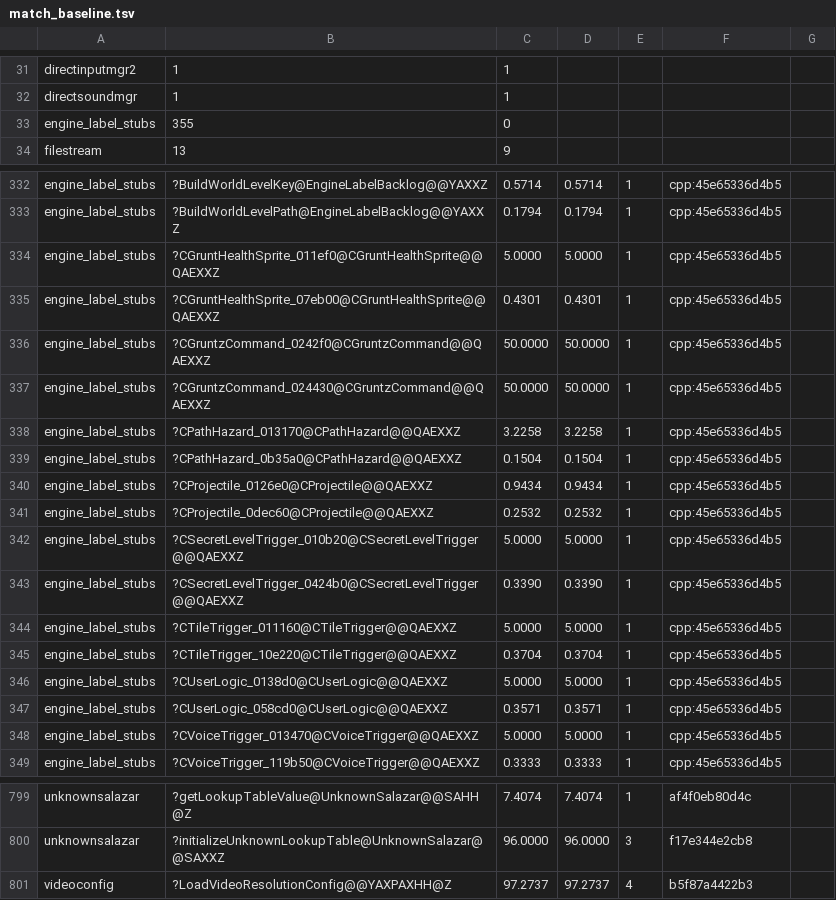
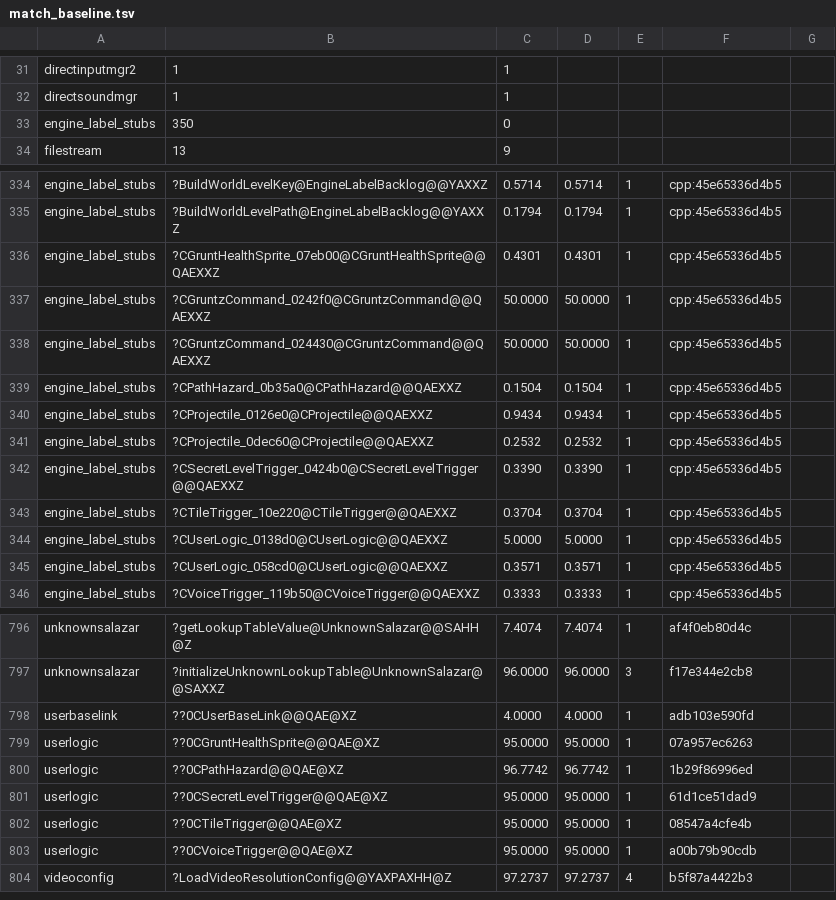
Before and after one commit to sushi-shi/gruntz-decomp, a TSV file: config/match_baseline.tsv, drawn as a sheet; only a part is shown, gaps mark what is left out; the diff covers the shown part only.

```diff
--- a/config/match_baseline.tsv
+++ b/config/match_baseline.tsv
@@ -32,3 +32,3 @@ directinputmgr2	1	1
 directsoundmgr	1	1
-engine_label_stubs	355	0
+engine_label_stubs	350	0
 filestream	13	9
@@ -333,3 +335,2 @@ engine_label_stubs	?BuildWorldLevelKey@EngineLabelBacklog@@YAXXZ	0.5714	0.5714	1
 engine_label_stubs	?BuildWorldLevelPath@EngineLabelBacklog@@YAXXZ	0.1794	0.1794	1	cpp:45e65336d4b5
-engine_label_stubs	?CGruntHealthSprite_011ef0@CGruntHealthSprite@@QAEXXZ	5.0000	5.0000	1	cpp:45e65336d4b5
 engine_label_stubs	?CGruntHealthSprite_07eb00@CGruntHealthSprite@@QAEXXZ	0.4301	0.4301	1	cpp:45e65336d4b5
@@ -337,3 +338,2 @@ engine_label_stubs	?CGruntzCommand_0242f0@CGruntzCommand@@QAEXXZ	50.0000	50.0000
 engine_label_stubs	?CGruntzCommand_024430@CGruntzCommand@@QAEXXZ	50.0000	50.0000	1	cpp:45e65336d4b5
-engine_label_stubs	?CPathHazard_013170@CPathHazard@@QAEXXZ	3.2258	3.2258	1	cpp:45e65336d4b5
 engine_label_stubs	?CPathHazard_0b35a0@CPathHazard@@QAEXXZ	0.1504	0.1504	1	cpp:45e65336d4b5
@@ -341,5 +341,3 @@ engine_label_stubs	?CProjectile_0126e0@CProjectile@@QAEXXZ	0.9434	0.9434	1	cpp:4
 engine_label_stubs	?CProjectile_0dec60@CProjectile@@QAEXXZ	0.2532	0.2532	1	cpp:45e65336d4b5
-engine_label_stubs	?CSecretLevelTrigger_010b20@CSecretLevelTrigger@@QAEXXZ	5.0000	5.0000	1	cpp:45e65336d4b5
 engine_label_stubs	?CSecretLevelTrigger_0424b0@CSecretLevelTrigger@@QAEXXZ	0.3390	0.3390	1	cpp:45e65336d4b5
-engine_label_stubs	?CTileTrigger_011160@CTileTrigger@@QAEXXZ	5.0000	5.0000	1	cpp:45e65336d4b5
 engine_label_stubs	?CTileTrigger_10e220@CTileTrigger@@QAEXXZ	0.3704	0.3704	1	cpp:45e65336d4b5
@@ -347,3 +345,2 @@ engine_label_stubs	?CUserLogic_0138d0@CUserLogic@@QAEXXZ	5.0000	5.0000	1	cpp:45e
 engine_label_stubs	?CUserLogic_058cd0@CUserLogic@@QAEXXZ	0.3571	0.3571	1	cpp:45e65336d4b5
-engine_label_stubs	?CVoiceTrigger_013470@CVoiceTrigger@@QAEXXZ	5.0000	5.0000	1	cpp:45e65336d4b5
 engine_label_stubs	?CVoiceTrigger_119b50@CVoiceTrigger@@QAEXXZ	0.3333	0.3333	1	cpp:45e65336d4b5
@@ -800,2 +797,8 @@ unknownsalazar	?getLookupTableValue@UnknownSalazar@@SAHH@Z	7.4074	7.4074	1	af4f0
 unknownsalazar	?initializeUnknownLookupTable@UnknownSalazar@@SAXXZ	96.0000	96.0000	3	f17e344e2cb8
+userbaselink	??0CUserBaseLink@@QAE@XZ	4.0000	4.0000	1	adb103e590fd
+userlogic	??0CGruntHealthSprite@@QAE@XZ	95.0000	95.0000	1	07a957ec6263
+userlogic	??0CPathHazard@@QAE@XZ	96.7742	96.7742	1	1b29f86996ed
+userlogic	??0CSecretLevelTrigger@@QAE@XZ	95.0000	95.0000	1	61d1ce51dad9
+userlogic	??0CTileTrigger@@QAE@XZ	95.0000	95.0000	1	08547a4cfe4b
+userlogic	??0CVoiceTrigger@@QAE@XZ	95.0000	95.0000	1	a00b79b90cdb
 videoconfig	?LoadVideoResolutionConfig@@YAXPAXHH@Z	97.2737	97.2737	4	b5f87a4422b3
```
Also changed, not shown: 2 added rows elsewhere in this file, 10 other files.
